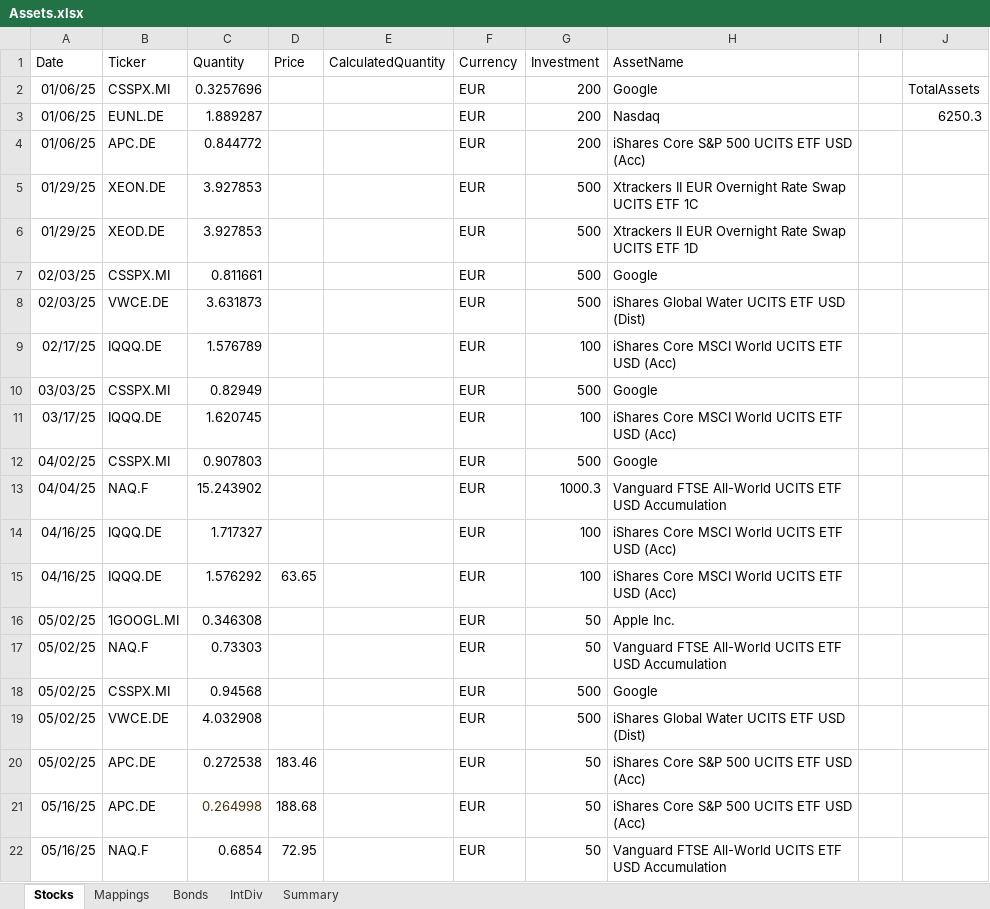
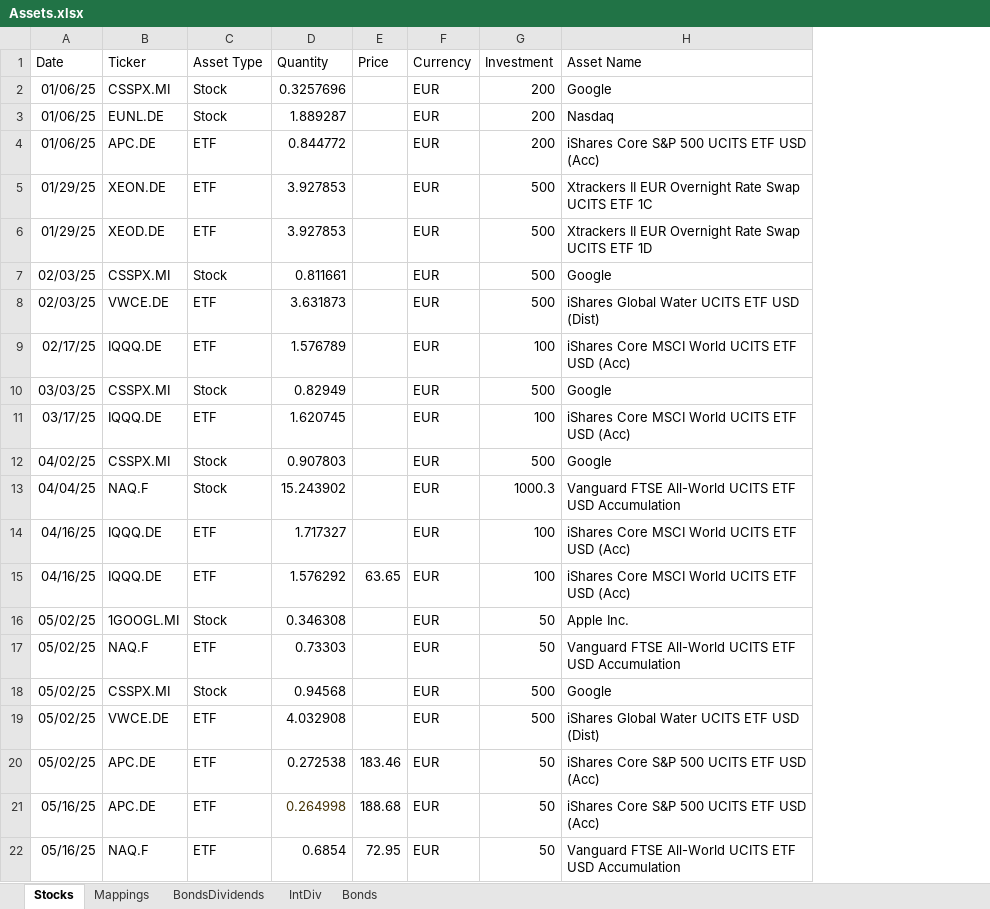
Before and after one commit to ErikPillon/portfolio-performance, an Excel workbook: data/Assets.xlsx, sheet Stocks, drawn as a sheet; values as stored, in another font and other column widths than the file's, no borders; charts and pictures not drawn; removed rows and columns are numbered as before the commit, all else as after; the diff names each change by its address in the sheet, - before the commit and + after, or states it on an @@ line.

Commit message:
feat(bonds): Add several tests on portfolio creation and asset generation + new fontend visualization

```diff
--- a/data/Assets.xlsx (sheet Stocks)
+++ b/data/Assets.xlsx (sheet Stocks)
-sheet tab: Summary
+sheet tab: BondsDividends
@@ sheet tab order changed: Stocks | Mappings | BondsDividends | IntDiv | Bonds @@
+column C (Asset Type), rows 2-22: Stock | Stock | ETF | ETF | ETF | Stock | ETF | ETF | Stock | ETF | Stock | Stock | ETF | ETF | Stock | ETF | Stock | ETF | ETF | ETF | ETF
-column E (CalculatedQuantity), empty
-column I, empty
-column J, rows 2-3: TotalAssets | 6250.3
-H1: AssetName
+H1: Asset Name
```
Also changed, not shown: sheet Bonds, sheet IntDiv, 13 other files.
